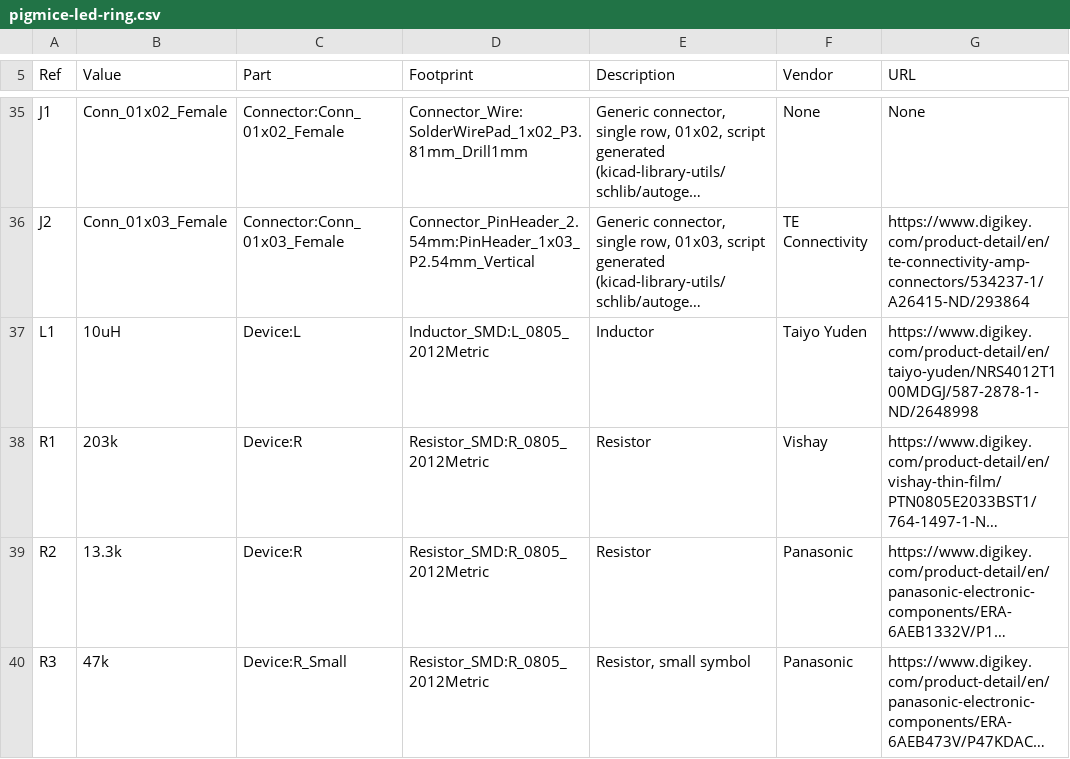
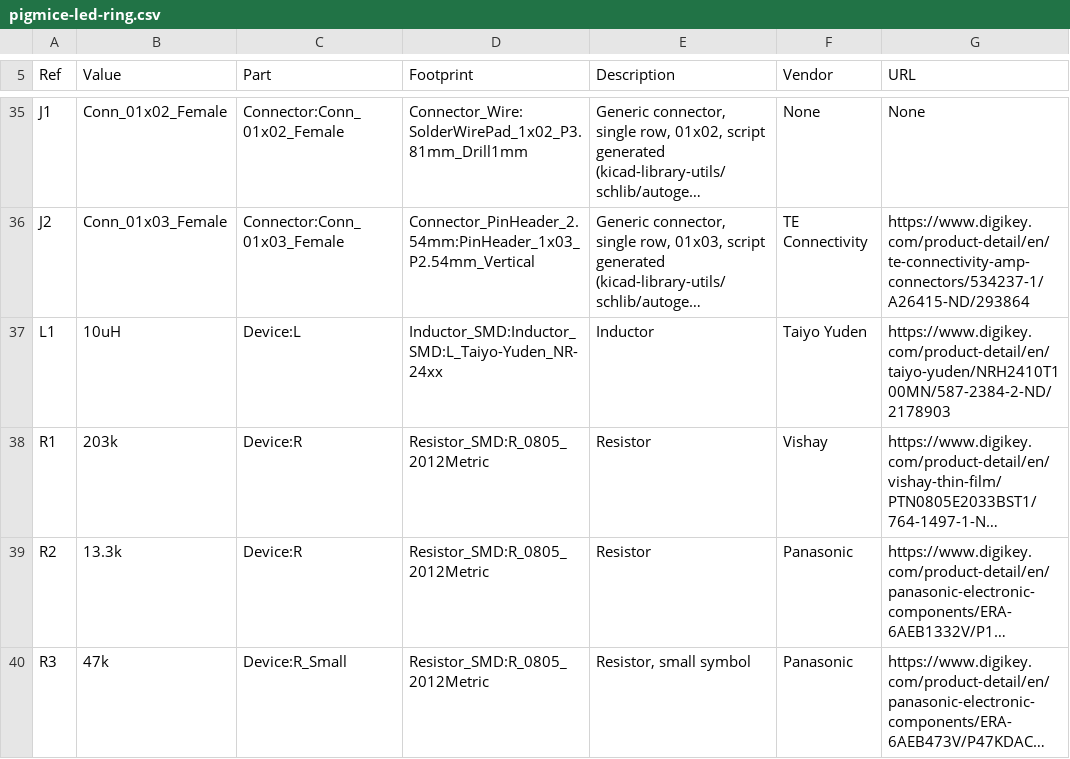
Before and after one commit to fharding1/led-ring, a CSV file: pigmice-led-ring.csv, drawn as a sheet; only a part is shown, gaps mark what is left out; long unchanged cells end in …; the diff names each change by its address in the sheet, - before the commit and + after, or states it on an @@ line.

Commit message:
Swap out inductor for smaller 2410 footprint

```diff
--- a/pigmice-led-ring.csv
+++ b/pigmice-led-ring.csv
-D37 (Footprint): Inductor_SMD:L_0805_2012Metric
+D37 (Footprint): Inductor_SMD:Inductor_SMD:L_Taiyo-Yuden_NR-24xx
-G37 (URL): https://www.digikey.com/product-detail/en/taiyo-yuden/NRS4012T100MDGJ/587-2878-1-ND/2648998
+G37 (URL): https://www.digikey.com/product-detail/en/taiyo-yuden/NRH2410T100MN/587-2384-2-ND/2178903
```
Also changed, not shown: 3 other files.
